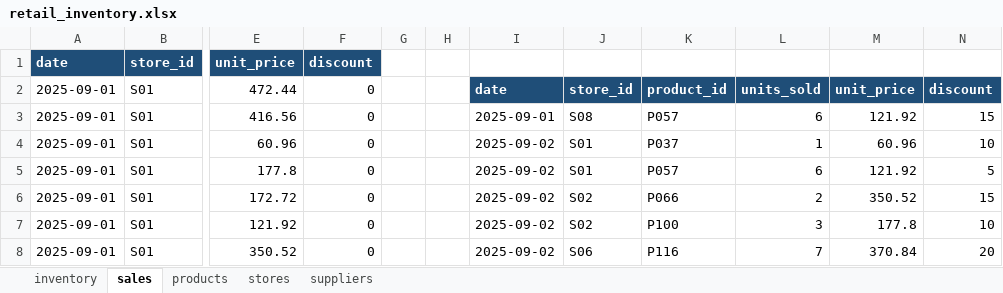
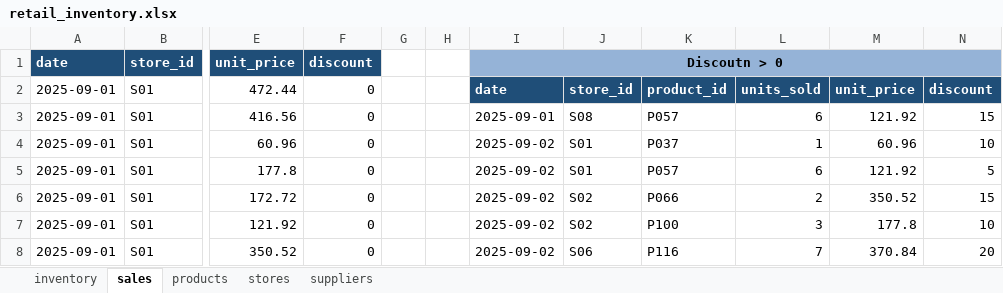
Before and after one commit to fahim-yadgir/Retail-Inventory-analysis, an Excel workbook: retail_inventory.xlsx, sheet sales, drawn as a sheet; only a part is shown, gaps mark what is left out; values as stored, in another font and other column widths than the file's, no borders; table styles not drawn; the diff names each change by its address in the sheet, - before the commit and + after, or states it on an @@ line.

```diff
--- a/retail_inventory.xlsx (sheet sales)
+++ b/retail_inventory.xlsx (sheet sales)
-I1: (empty)
+I1: Discoutn > 0
-I1:N1 fill: none
+I1:N1 fill: #95B3D7
+I1:N1 merged
```
Also changed, not shown: sheet suppliers, 1 other file.
